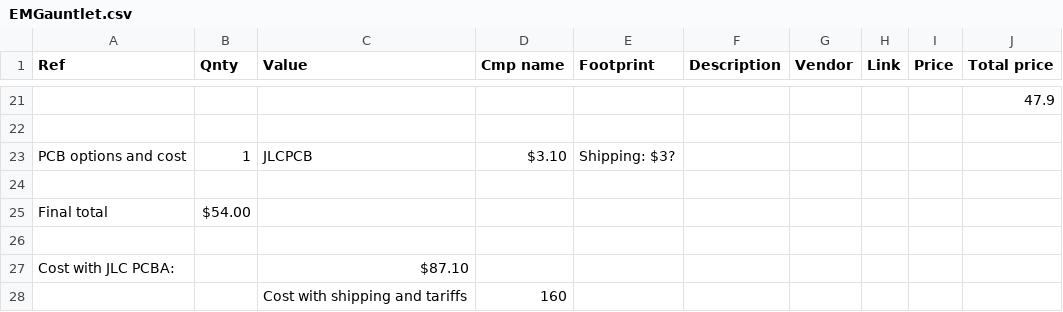
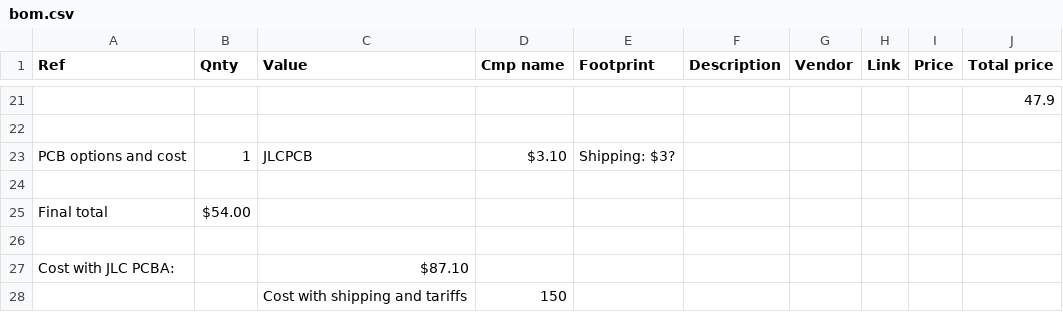
Before and after one commit to Omegon0/emg, a CSV file: bom.csv (was EMGauntlet.csv), drawn as a sheet; only a part is shown, gaps mark what is left out.

```diff
--- a/EMGauntlet.csv
+++ b/bom.csv
@@ -27,2 +27,2 @@ Final total,$54.00 ,,,,,,,,
 Cost with JLC PCBA:,,$87.10 ,,,,,,,
-,,Cost with shipping and tariffs,160,,,,,,
+,,Cost with shipping and tariffs,150,,,,,,
```
Also changed, not shown: 1 other file.
